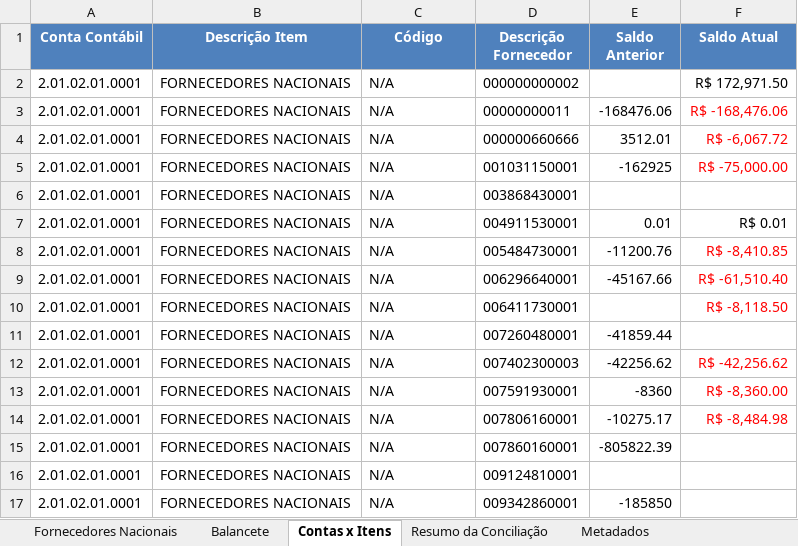
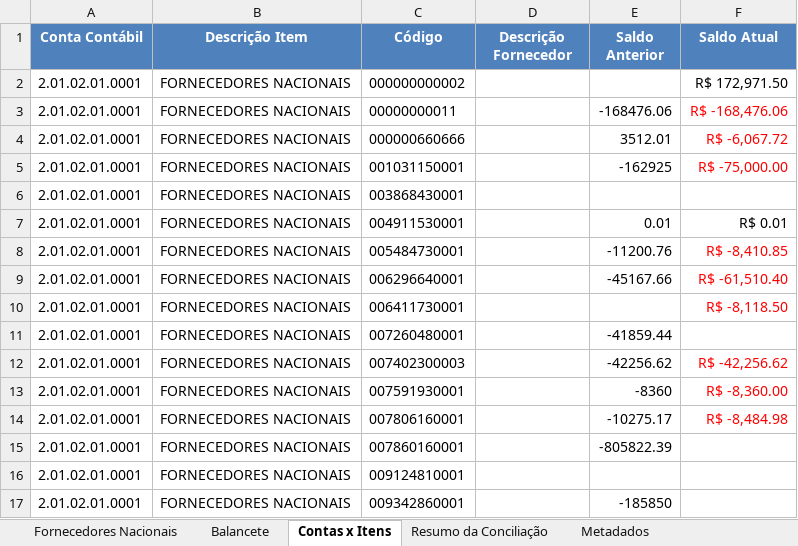
Before and after one commit to AndreDclick/itaminas-conciliacao-fornecedores, an Excel workbook: results/CONCILIACAO_01-05-2025_a_01-06-2025_FORNECEDORES.xlsx, sheet Contas x Itens, drawn as a sheet; only a part is shown; values as stored, in another font and other column widths than the file's, no borders; the diff covers the shown part only; the diff names each change by its address in the sheet, - before the commit and + after, or states it on an @@ line.

```diff
--- a/results/CONCILIACAO_01-05-2025_a_01-06-2025_FORNECEDORES.xlsx (sheet Contas x Itens)
+++ b/results/CONCILIACAO_01-05-2025_a_01-06-2025_FORNECEDORES.xlsx (sheet Contas x Itens)
-C2 (Código): N/A
+C2 (Código): 000000000002
-D2 (Descrição Fornecedor): 000000000002
+D2 (Descrição Fornecedor): (empty)
-C3 (Código): N/A
+C3 (Código): 00000000011
-D3 (Descrição Fornecedor): 00000000011
+D3 (Descrição Fornecedor): (empty)
-C4 (Código): N/A
+C4 (Código): 000000660666
-D4 (Descrição Fornecedor): 000000660666
+D4 (Descrição Fornecedor): (empty)
-C5 (Código): N/A
+C5 (Código): 001031150001
-D5 (Descrição Fornecedor): 001031150001
+D5 (Descrição Fornecedor): (empty)
-C6 (Código): N/A
+C6 (Código): 003868430001
-D6 (Descrição Fornecedor): 003868430001
+D6 (Descrição Fornecedor): (empty)
-C7 (Código): N/A
+C7 (Código): 004911530001
-D7 (Descrição Fornecedor): 004911530001
+D7 (Descrição Fornecedor): (empty)
-C8 (Código): N/A
+C8 (Código): 005484730001
-D8 (Descrição Fornecedor): 005484730001
+D8 (Descrição Fornecedor): (empty)
-C9 (Código): N/A
+C9 (Código): 006296640001
-D9 (Descrição Fornecedor): 006296640001
+D9 (Descrição Fornecedor): (empty)
-C10 (Código): N/A
+C10 (Código): 006411730001
-D10 (Descrição Fornecedor): 006411730001
+D10 (Descrição Fornecedor): (empty)
-C11 (Código): N/A
+C11 (Código): 007260480001
-D11 (Descrição Fornecedor): 007260480001
+D11 (Descrição Fornecedor): (empty)
-C12 (Código): N/A
+C12 (Código): 007402300003
-D12 (Descrição Fornecedor): 007402300003
+D12 (Descrição Fornecedor): (empty)
-C13 (Código): N/A
+C13 (Código): 007591930001
-D13 (Descrição Fornecedor): 007591930001
+D13 (Descrição Fornecedor): (empty)
-C14 (Código): N/A
+C14 (Código): 007806160001
-D14 (Descrição Fornecedor): 007806160001
+D14 (Descrição Fornecedor): (empty)
-C15 (Código): N/A
+C15 (Código): 007860160001
-D15 (Descrição Fornecedor): 007860160001
+D15 (Descrição Fornecedor): (empty)
-C16 (Código): N/A
+C16 (Código): 009124810001
-D16 (Descrição Fornecedor): 009124810001
+D16 (Descrição Fornecedor): (empty)
-C17 (Código): N/A
+C17 (Código): 009342860001
-D17 (Descrição Fornecedor): 009342860001
+D17 (Descrição Fornecedor): (empty)
```
Also changed, not shown: 1240 edited cells elsewhere in this sheet, sheet Fornecedores Nacionais, sheet Resumo da Conciliação, sheet Balancete, sheet Metadados, results/CONCILIACAO_01-05-2025_a_01-06-2025_ADIANTAMENTOS.xlsx, 3 other files.
